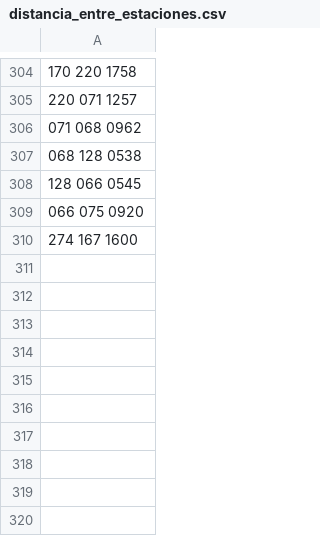
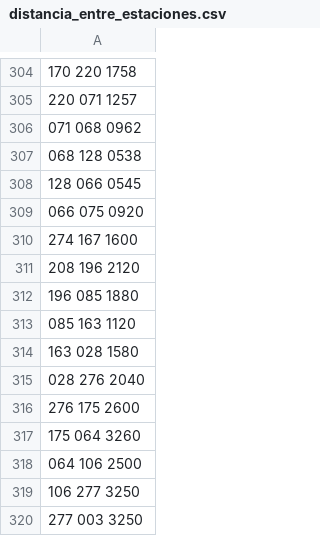
Before and after one commit to Miguel000/gMetro, a CSV file: poc_metro/distancia_entre_estaciones.csv, drawn as a sheet; only a part is shown, gaps mark what is left out.

Commit message:
Añadida linea C1 con distancias

```diff
--- a/poc_metro/distancia_entre_estaciones.csv
+++ b/poc_metro/distancia_entre_estaciones.csv
@@ -310 +310,11 @@
 274 167 1600
+208 196 2120
+196 085 1880
+085 163 1120
+163 028 1580
+028 276 2040
+276 175 2600
+175 064 3260
+064 106 2500
+106 277 3250
+277 003 3250
```
Also changed, not shown: 1 other file.
